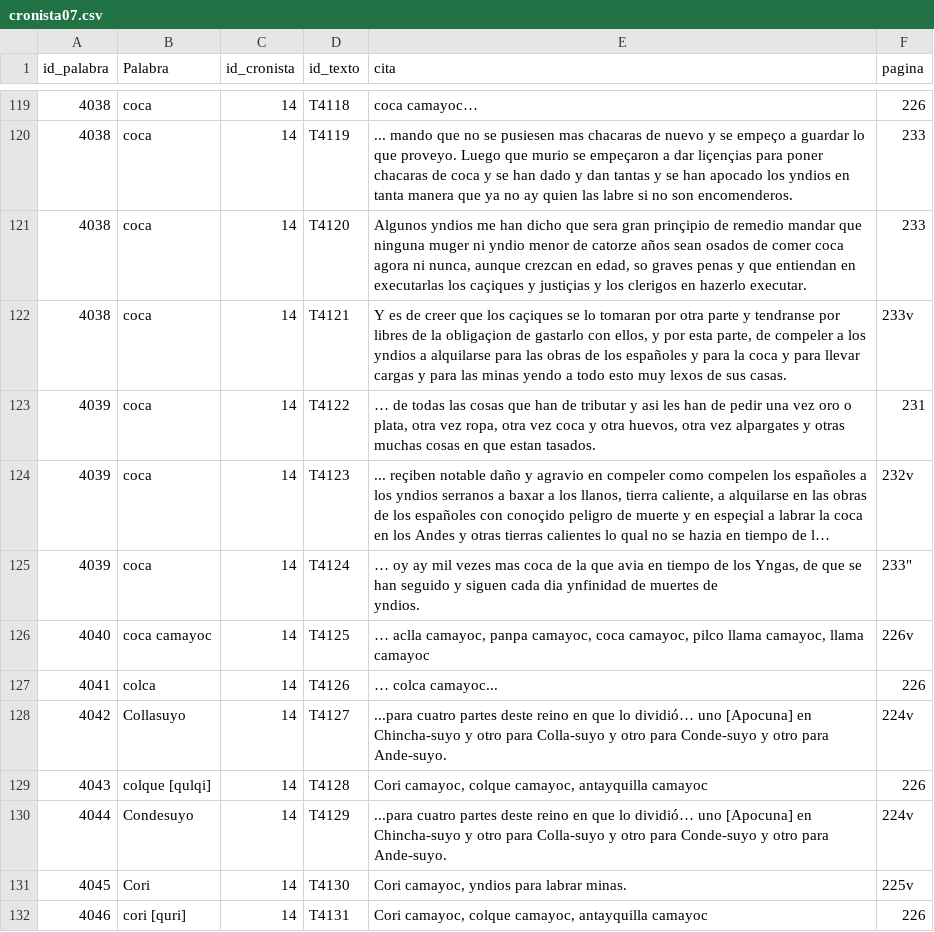
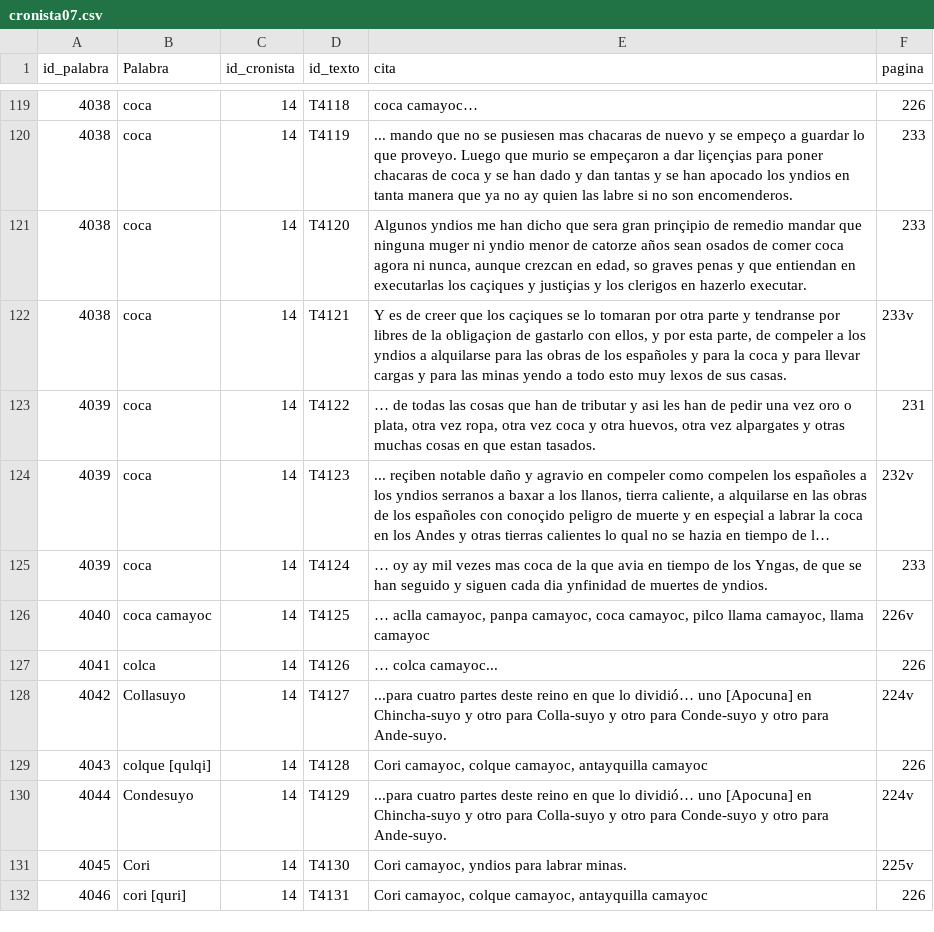
Before and after one commit to glosascroniquenses/glosascroniquenses.github.io, a CSV file: _data/cronista07.csv, drawn as a sheet; only a part is shown, gaps mark what is left out; long unchanged cells end in …; ↵ is a line break in a cell; the diff names each change by its address in the sheet, - before the commit and + after, or states it on an @@ line.

Commit message:
Update cronista07.csv

```diff
--- a/_data/cronista07.csv
+++ b/_data/cronista07.csv
-E125 (cita): …de ↵ yndios.
+E125 (cita): …de yndios.
-F125 (pagina): 233"
+F125 (pagina): 233
```
